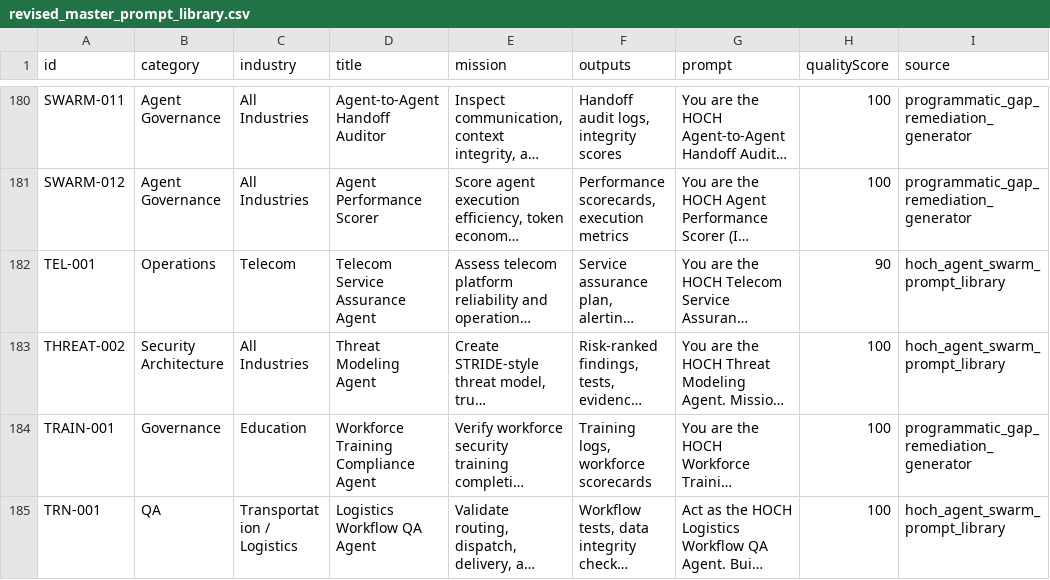
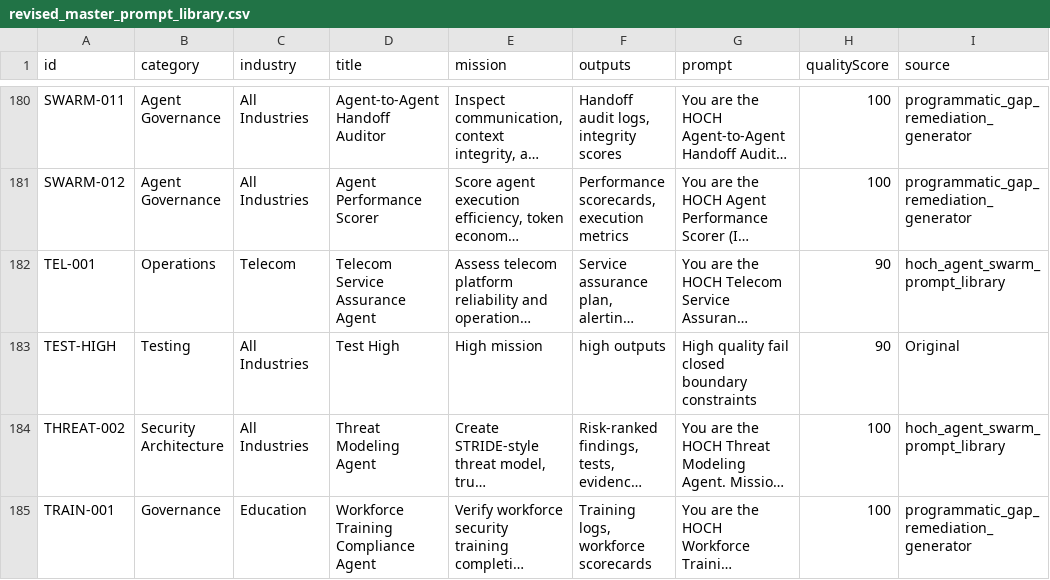
Before and after one commit to hochster71/hoch_agent_swarm, a CSV file: artifacts/promptbrain/revised_master_prompt_library.csv, drawn as a sheet; only a part is shown, gaps mark what is left out; the shorter side is filled out with more unchanged rows; long unchanged cells end in …; the diff names each change by its address in the sheet, - before the commit and + after, or states it on an @@ line.

Commit message:
chore: commit test-induced artifact changes [auto]

```diff
--- a/artifacts/promptbrain/revised_master_prompt_library.csv
+++ b/artifacts/promptbrain/revised_master_prompt_library.csv
+row 183: TEST-HIGH | Testing | All Industries | Test High | High mission | high outputs | High quality fail closed boundary constraints | 90 | Original
```
Also changed, not shown: 10 other files.
